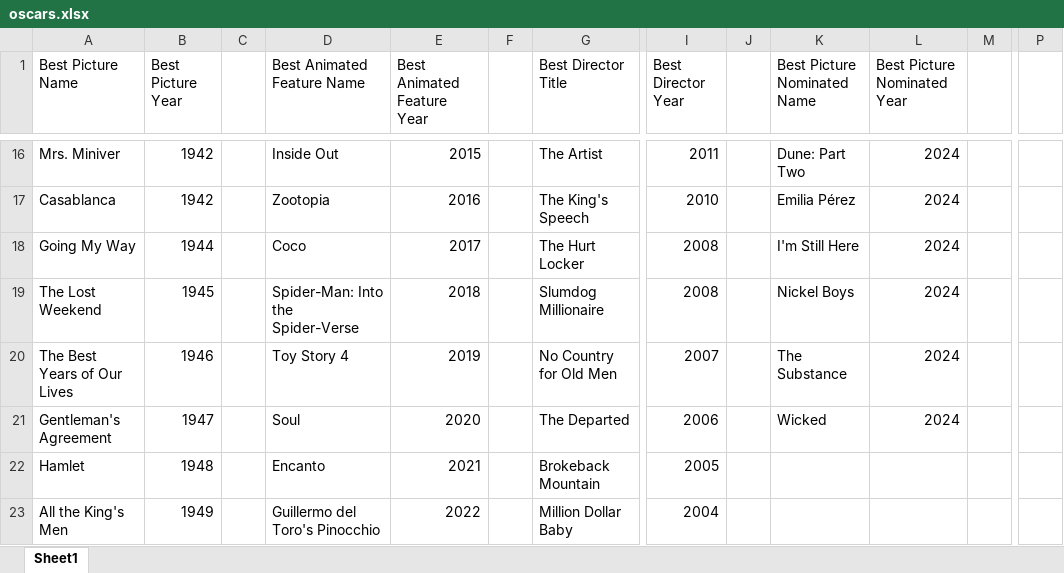
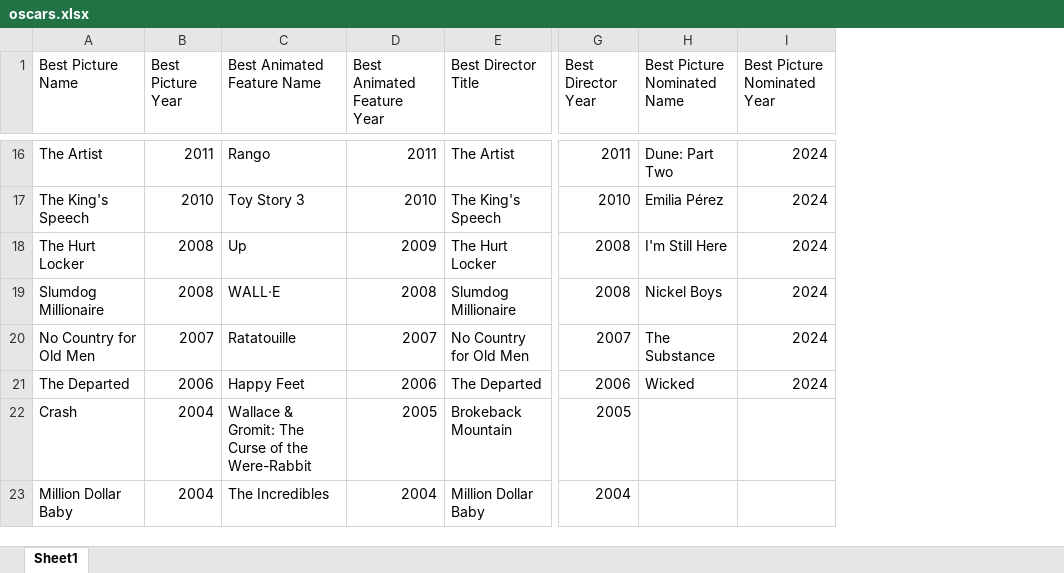
Before and after one commit to wmanicom10/StatsAutomator, an Excel workbook: spreadsheets/oscars.xlsx, sheet Sheet1, drawn as a sheet; only a part is shown, gaps mark what is left out; values as stored, in another font and other column widths than the file's, no cell formats; conditional formats not drawn; removed rows and columns are numbered as before the commit, all else as after; the diff covers the shown part only; the diff names each change by its address in the sheet, - before the commit and + after, or states it on an @@ line.

```diff
--- a/spreadsheets/oscars.xlsx (sheet Sheet1)
+++ b/spreadsheets/oscars.xlsx (sheet Sheet1)
-column C, empty
-column F, empty
-column J, empty
-column M, empty
-column P, empty
-A16 (Best Picture Name): Mrs. Miniver
+A16 (Best Picture Name): The Artist
-B16 (Best Picture Year): 1942
+B16 (Best Picture Year): 2011
-C16 (Best Animated Feature Name): Inside Out
+C16 (Best Animated Feature Name): Rango
-D16 (Best Animated Feature Year): 2015
+D16 (Best Animated Feature Year): 2011
-A17 (Best Picture Name): Casablanca
+A17 (Best Picture Name): The King's Speech
-B17 (Best Picture Year): 1942
+B17 (Best Picture Year): 2010
-C17 (Best Animated Feature Name): Zootopia
+C17 (Best Animated Feature Name): Toy Story 3
-D17 (Best Animated Feature Year): 2016
+D17 (Best Animated Feature Year): 2010
-A18 (Best Picture Name): Going My Way
+A18 (Best Picture Name): The Hurt Locker
-B18 (Best Picture Year): 1944
+B18 (Best Picture Year): 2008
-C18 (Best Animated Feature Name): Coco
+C18 (Best Animated Feature Name): Up
-D18 (Best Animated Feature Year): 2017
+D18 (Best Animated Feature Year): 2009
-A19 (Best Picture Name): The Lost Weekend
+A19 (Best Picture Name): Slumdog Millionaire
-B19 (Best Picture Year): 1945
+B19 (Best Picture Year): 2008
-C19 (Best Animated Feature Name): Spider-Man: Into the Spider-Verse
+C19 (Best Animated Feature Name): WALL·E
-D19 (Best Animated Feature Year): 2018
+D19 (Best Animated Feature Year): 2008
-A20 (Best Picture Name): The Best Years of Our Lives
+A20 (Best Picture Name): No Country for Old Men
-B20 (Best Picture Year): 1946
+B20 (Best Picture Year): 2007
-C20 (Best Animated Feature Name): Toy Story 4
+C20 (Best Animated Feature Name): Ratatouille
-D20 (Best Animated Feature Year): 2019
+D20 (Best Animated Feature Year): 2007
-A21 (Best Picture Name): Gentleman's Agreement
+A21 (Best Picture Name): The Departed
-B21 (Best Picture Year): 1947
+B21 (Best Picture Year): 2006
-C21 (Best Animated Feature Name): Soul
+C21 (Best Animated Feature Name): Happy Feet
-D21 (Best Animated Feature Year): 2020
+D21 (Best Animated Feature Year): 2006
-A22 (Best Picture Name): Hamlet
+A22 (Best Picture Name): Crash
-B22 (Best Picture Year): 1948
+B22 (Best Picture Year): 2004
-C22 (Best Animated Feature Name): Encanto
+C22 (Best Animated Feature Name): Wallace & Gromit: The Curse of the Were-Rabbit
-D22 (Best Animated Feature Year): 2021
+D22 (Best Animated Feature Year): 2005
-A23 (Best Picture Name): All the King's Men
+A23 (Best Picture Name): Million Dollar Baby
-B23 (Best Picture Year): 1949
+B23 (Best Picture Year): 2004
-C23 (Best Animated Feature Name): Guillermo del Toro's Pinocchio
+C23 (Best Animated Feature Name): The Incredibles
-D23 (Best Animated Feature Year): 2022
+D23 (Best Animated Feature Year): 2004
```
Also changed, not shown: 212 edited cells elsewhere in this sheet, cell formats, spreadsheets/fivemillionwatchedclub.xlsx, spreadsheets/franchises.xlsx, 15 other files.
